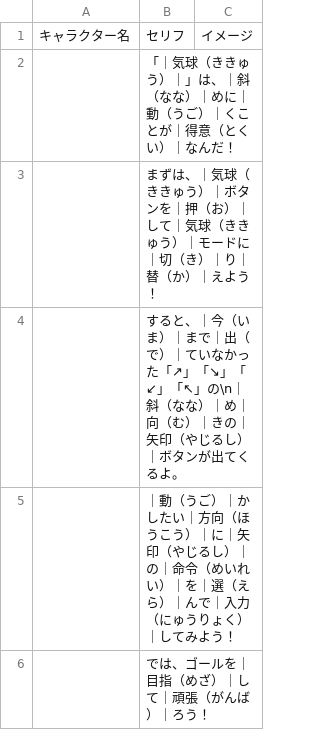
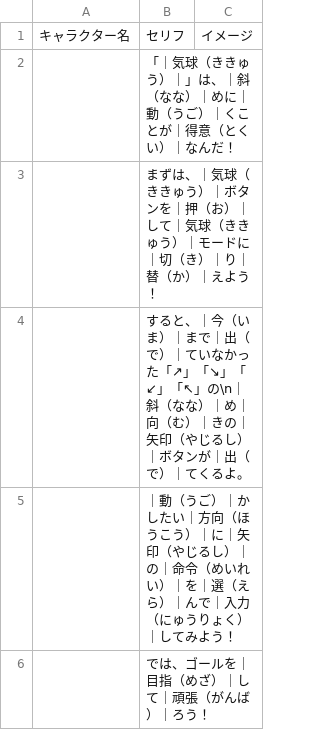
Before and after one commit to inouelab-waseda/unilab2025, a CSV file: unilab2025/bin/Debug/Conversation/Conv_stage4-1.csv, drawn as a sheet.

```diff
--- a/unilab2025/bin/Debug/Conversation/Conv_stage4-1.csv
+++ b/unilab2025/bin/Debug/Conversation/Conv_stage4-1.csv
@@ -3,3 +3,3 @@
 ,まずは、｜気球（ききゅう）｜ボタンを｜押（お）｜して｜気球（ききゅう）｜モードに｜切（き）｜り｜替（か）｜えよう！,
-, すると、｜今（いま）｜まで｜出（で）｜ていなかった「↗」「↘」「↙」「↖」の\n｜斜（なな）｜め｜向（む）｜きの｜矢印（やじるし）｜ボタンが出てくるよ。,
+, すると、｜今（いま）｜まで｜出（で）｜ていなかった「↗」「↘」「↙」「↖」の\n｜斜（なな）｜め｜向（む）｜きの｜矢印（やじるし）｜ボタンが｜出（で）｜てくるよ。,
 ,｜動（うご）｜かしたい｜方向（ほうこう）｜に｜矢印（やじるし）｜の｜命令（めいれい）｜を｜選（えら）｜んで｜入力（にゅうりょく）｜してみよう！,
```
Also changed, not shown: unilab2025/bin/Debug/Conversation/Conv_stage2-1.csv, unilab2025/bin/Debug/Conversation/Conv_stage3-1.csv, 5 other files.
